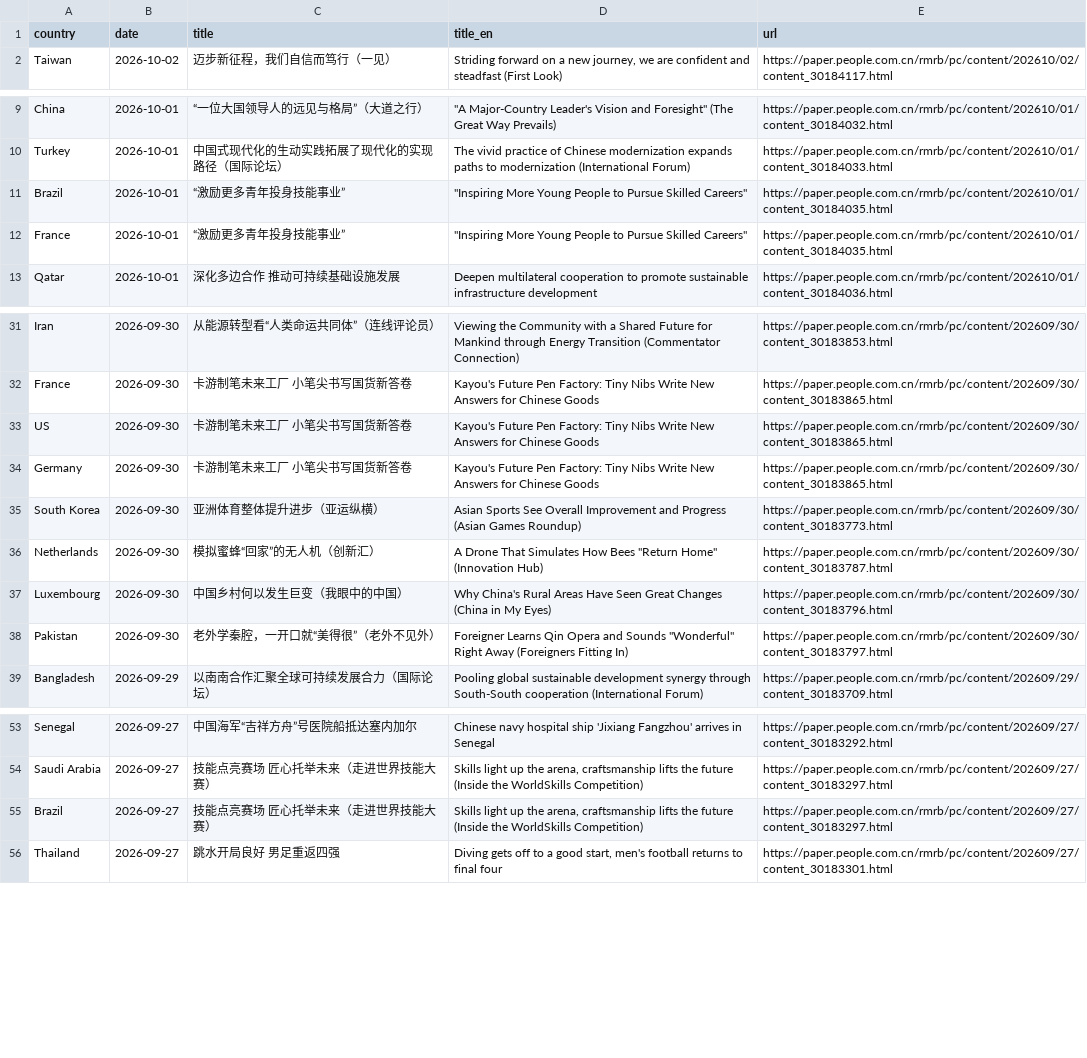
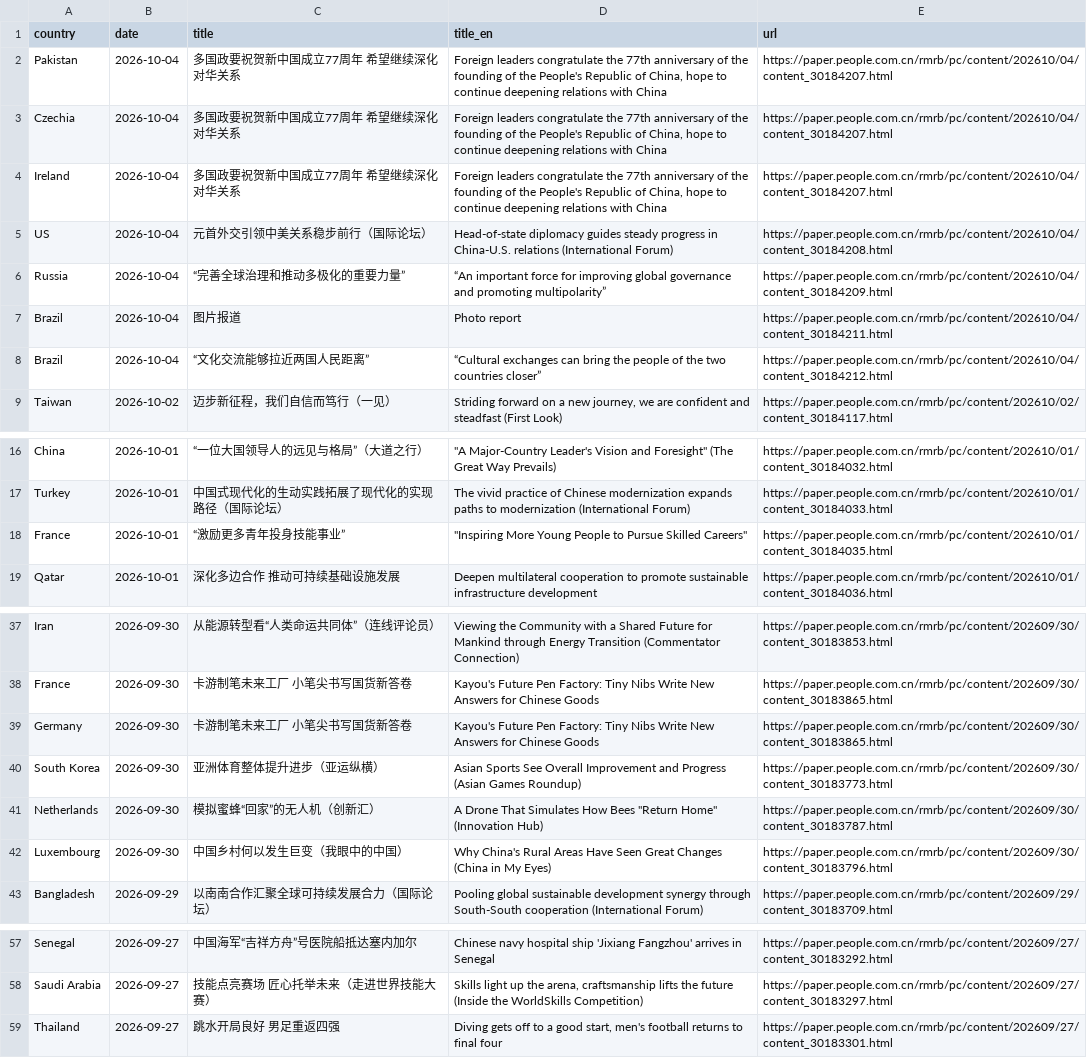
Before and after one commit to siuheiwo/china-foreign-rhetoric-observatory, a CSV file: recent_titles.csv, drawn as a sheet; only a part is shown, gaps mark what is left out; the diff covers the shown part only.

```diff
--- a/recent_titles.csv
+++ b/recent_titles.csv
@@ -1,2 +1,9 @@
 country,date,title,title_en,url
+Pakistan,2026-10-04,多国政要祝贺新中国成立77周年  希望继续深化对华关系,"Foreign leaders congratulate the 77th anniversary of the founding of the People's Republic of China, hope to continue deepening relations with China",https://paper.people.com.cn/rmrb/pc/content/202610/04/content_30184207.html
+Czechia,2026-10-04,多国政要祝贺新中国成立77周年  希望继续深化对华关系,"Foreign leaders congratulate the 77th anniversary of the founding of the People's Republic of China, hope to continue deepening relations with China",https://paper.people.com.cn/rmrb/pc/content/202610/04/content_30184207.html
+Ireland,2026-10-04,多国政要祝贺新中国成立77周年  希望继续深化对华关系,"Foreign leaders congratulate the 77th anniversary of the founding of the People's Republic of China, hope to continue deepening relations with China",https://paper.people.com.cn/rmrb/pc/content/202610/04/content_30184207.html
+US,2026-10-04,元首外交引领中美关系稳步前行（国际论坛）,Head-of-state diplomacy guides steady progress in China-U.S. relations (International Forum),https://paper.people.com.cn/rmrb/pc/content/202610/04/content_30184208.html
+Russia,2026-10-04,“完善全球治理和推动多极化的重要力量”,“An important force for improving global governance and promoting multipolarity”,https://paper.people.com.cn/rmrb/pc/content/202610/04/content_30184209.html
+Brazil,2026-10-04,图片报道,Photo report,https://paper.people.com.cn/rmrb/pc/content/202610/04/content_30184211.html
+Brazil,2026-10-04,“文化交流能够拉近两国人民距离”,“Cultural exchanges can bring the people of the two countries closer”,https://paper.people.com.cn/rmrb/pc/content/202610/04/content_30184212.html
 Taiwan,2026-10-02,迈步新征程，我们自信而笃行（一见）,"Striding forward on a new journey, we are confident and steadfast (First Look)",https://paper.people.com.cn/rmrb/pc/content/202610/02/content_30184117.html
@@ -10,3 +17,2 @@ China,2026-10-01,“一位大国领导人的远见与格局”（大道之行）
 Turkey,2026-10-01,中国式现代化的生动实践拓展了现代化的实现路径（国际论坛）,The vivid practice of Chinese modernization expands paths to modernization (International Forum),https://paper.people.com.cn/rmrb/pc/content/202610/01/content_30184033.html
-Brazil,2026-10-01,“激励更多青年投身技能事业”,"""Inspiring More Young People to Pursue Skilled Careers""",https://paper.people.com.cn/rmrb/pc/content/202610/01/content_30184035.html
 France,2026-10-01,“激励更多青年投身技能事业”,"""Inspiring More Young People to Pursue Skilled Careers""",https://paper.people.com.cn/rmrb/pc/content/202610/01/content_30184035.html
@@ -32,3 +38,2 @@ Iran,2026-09-30,从能源转型看“人类命运共同体”（连线评论员
 France,2026-09-30,卡游制笔未来工厂  小笔尖书写国货新答卷,Kayou's Future Pen Factory: Tiny Nibs Write New Answers for Chinese Goods,https://paper.people.com.cn/rmrb/pc/content/202609/30/content_30183865.html
-US,2026-09-30,卡游制笔未来工厂  小笔尖书写国货新答卷,Kayou's Future Pen Factory: Tiny Nibs Write New Answers for Chinese Goods,https://paper.people.com.cn/rmrb/pc/content/202609/30/content_30183865.html
 Germany,2026-09-30,卡游制笔未来工厂  小笔尖书写国货新答卷,Kayou's Future Pen Factory: Tiny Nibs Write New Answers for Chinese Goods,https://paper.people.com.cn/rmrb/pc/content/202609/30/content_30183865.html
@@ -37,3 +42,2 @@ Netherlands,2026-09-30,模拟蜜蜂“回家”的无人机（创新汇）,"A Dr
 Luxembourg,2026-09-30,中国乡村何以发生巨变（我眼中的中国）,Why China's Rural Areas Have Seen Great Changes (China in My Eyes),https://paper.people.com.cn/rmrb/pc/content/202609/30/content_30183796.html
-Pakistan,2026-09-30,老外学秦腔，一开口就“美得很”（老外不见外）,"Foreigner Learns Qin Opera and Sounds ""Wonderful"" Right Away (Foreigners Fitting In)",https://paper.people.com.cn/rmrb/pc/content/202609/30/content_30183797.html
 Bangladesh,2026-09-29,以南南合作汇聚全球可持续发展合力（国际论坛）,Pooling global sustainable development synergy through South-South cooperation (International Forum),https://paper.people.com.cn/rmrb/pc/content/202609/29/content_30183709.html
@@ -54,3 +58,2 @@ Senegal,2026-09-27,中国海军“吉祥方舟”号医院船抵达塞内加尔,
 Saudi Arabia,2026-09-27,技能点亮赛场  匠心托举未来（走进世界技能大赛）,"Skills light up the arena, craftsmanship lifts the future (Inside the WorldSkills Competition)",https://paper.people.com.cn/rmrb/pc/content/202609/27/content_30183297.html
-Brazil,2026-09-27,技能点亮赛场  匠心托举未来（走进世界技能大赛）,"Skills light up the arena, craftsmanship lifts the future (Inside the WorldSkills Competition)",https://paper.people.com.cn/rmrb/pc/content/202609/27/content_30183297.html
 Thailand,2026-09-27,跳水开局良好  男足重返四强,"Diving gets off to a good start, men's football returns to final four",https://paper.people.com.cn/rmrb/pc/content/202609/27/content_30183301.html
```
Also changed, not shown: 3 removed rows elsewhere in this file, alarms.csv, negative_titles.csv, 1 other file.
